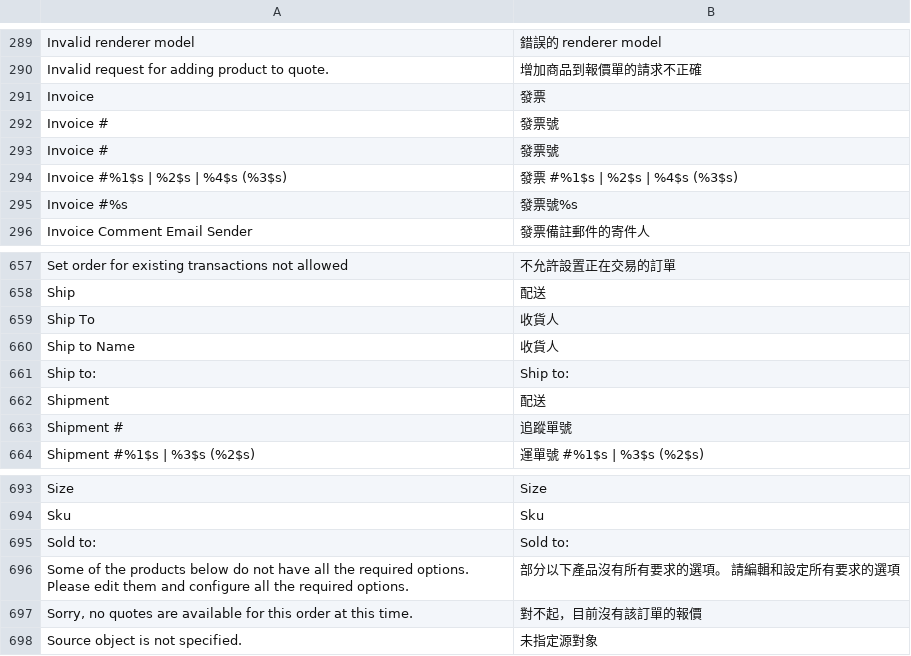
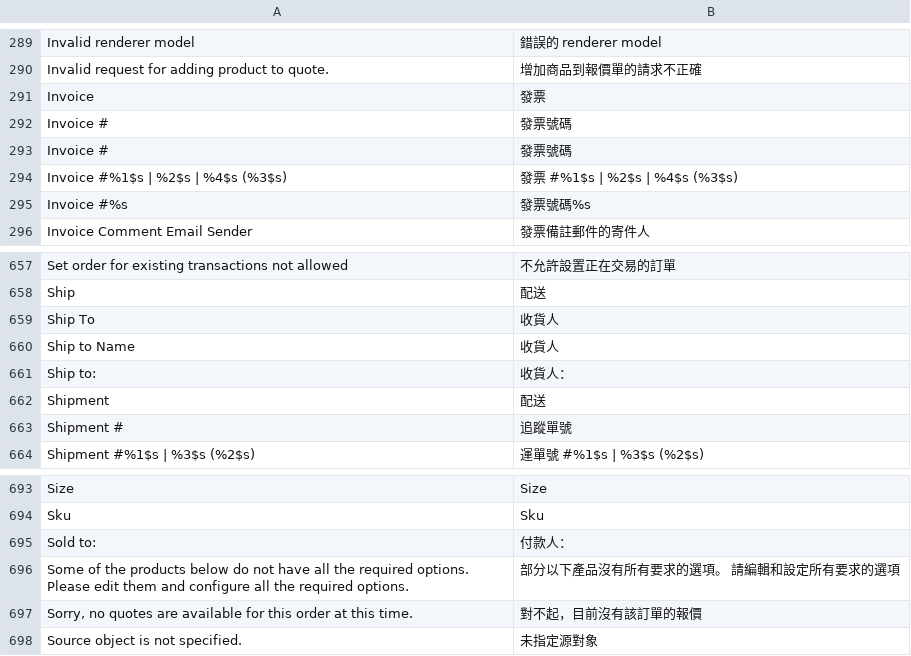
Before and after one commit to kiang/magento_zh_TW, a CSV file: app/locale/zh_TW/Mage_Sales.csv, drawn as a sheet; only a part is shown, gaps mark what is left out.

Commit message:
update translation

```diff
--- a/app/locale/zh_TW/Mage_Sales.csv
+++ b/app/locale/zh_TW/Mage_Sales.csv
@@ -291,6 +291,6 @@
 "Invoice","發票"
-"Invoice #","發票號"
-"Invoice # ","發票號"
+"Invoice #","發票號碼"
+"Invoice # ","發票號碼"
 "Invoice #%1$s | %2$s | %4$s (%3$s)","發票 #%1$s | %2$s | %4$s (%3$s)"
-"Invoice #%s","發票號%s"
+"Invoice #%s","發票號碼%s"
 "Invoice Comment Email Sender","發票備註郵件的寄件人"
@@ -660,3 +660,3 @@
 "Ship to Name","收貨人"
-"Ship to:","Ship to:"
+"Ship to:","收貨人："
 "Shipment","配送"
@@ -694,3 +694,3 @@
 "Sku","Sku"
-"Sold to:","Sold to:"
+"Sold to:","付款人："
 "Some of the products below do not have all the required options. Please edit them and configure all the required options.","部分以下產品沒有所有要求的選項。 請編輯和設定所有要求的選項"
```
Also changed, not shown: app/locale/zh_TW/Mage_Adminhtml.csv, app/locale/zh_TW/Mage_CatalogRule.csv, 8 other files.
